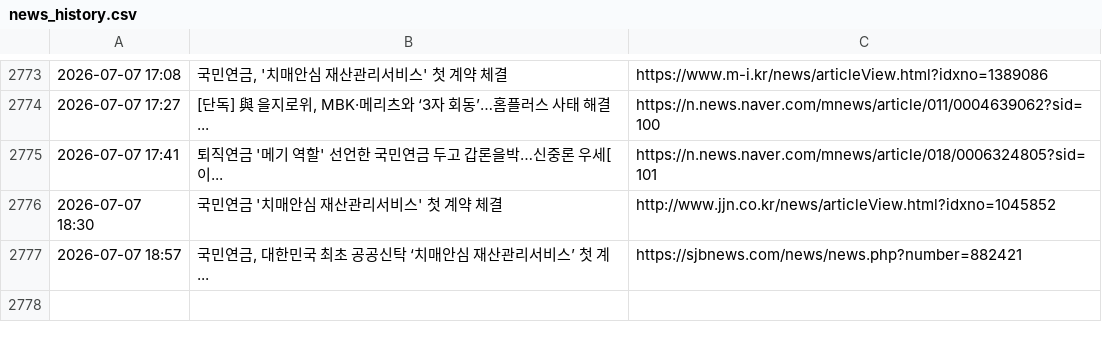
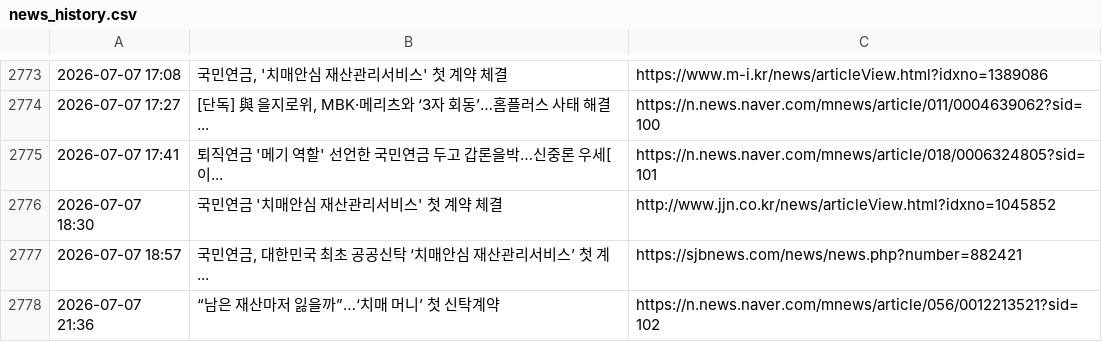
Before and after one commit to roy8in/nps-news-monitor, a CSV file: news_history.csv, drawn as a sheet; only a part is shown, gaps mark what is left out; the diff names each change by its address in the sheet, - before the commit and + after, or states it on an @@ line.

```diff
--- a/news_history.csv
+++ b/news_history.csv
+row 2778: 2026-07-07 21:36 | “남은 재산마저 잃을까”…‘치매 머니’ 첫 신탁계약 | https://n.news.naver.com/mnews/article/056/0012213521?sid=102
```
